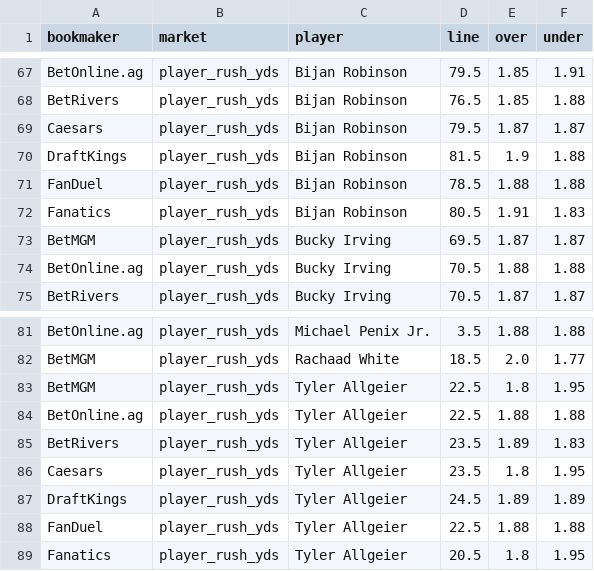
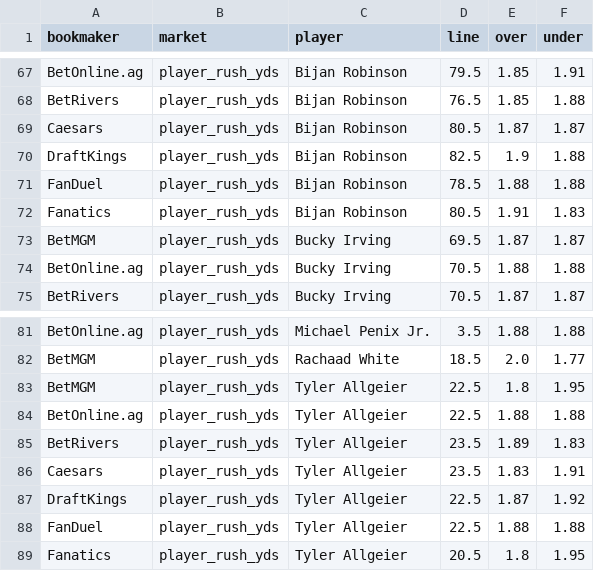
Before and after one commit to pbwitt/NFL-2025, a CSV file: docs/props/1e09eb3fe1385796c1a32000de48ac64_props.csv, drawn as a sheet; only a part is shown, gaps mark what is left out.

```diff
--- a/docs/props/1e09eb3fe1385796c1a32000de48ac64_props.csv
+++ b/docs/props/1e09eb3fe1385796c1a32000de48ac64_props.csv
@@ -68,4 +68,4 @@ BetOnline.ag,player_rush_yds,Bijan Robinson,79.5,1.85,1.91
 BetRivers,player_rush_yds,Bijan Robinson,76.5,1.85,1.88
-Caesars,player_rush_yds,Bijan Robinson,79.5,1.87,1.87
-DraftKings,player_rush_yds,Bijan Robinson,81.5,1.9,1.88
+Caesars,player_rush_yds,Bijan Robinson,80.5,1.87,1.87
+DraftKings,player_rush_yds,Bijan Robinson,82.5,1.9,1.88
 FanDuel,player_rush_yds,Bijan Robinson,78.5,1.88,1.88
@@ -85,4 +85,4 @@ BetOnline.ag,player_rush_yds,Tyler Allgeier,22.5,1.88,1.88
 BetRivers,player_rush_yds,Tyler Allgeier,23.5,1.89,1.83
-Caesars,player_rush_yds,Tyler Allgeier,23.5,1.8,1.95
-DraftKings,player_rush_yds,Tyler Allgeier,24.5,1.89,1.89
+Caesars,player_rush_yds,Tyler Allgeier,23.5,1.83,1.91
+DraftKings,player_rush_yds,Tyler Allgeier,22.5,1.87,1.92
 FanDuel,player_rush_yds,Tyler Allgeier,22.5,1.88,1.88
```
Also changed, not shown: docs/props/5ed483bb614b18955f8b43f177746371_props.csv, docs/props/8e0e2d9237098222f9ca7554b11b12bb_props.csv, 6 other files.
